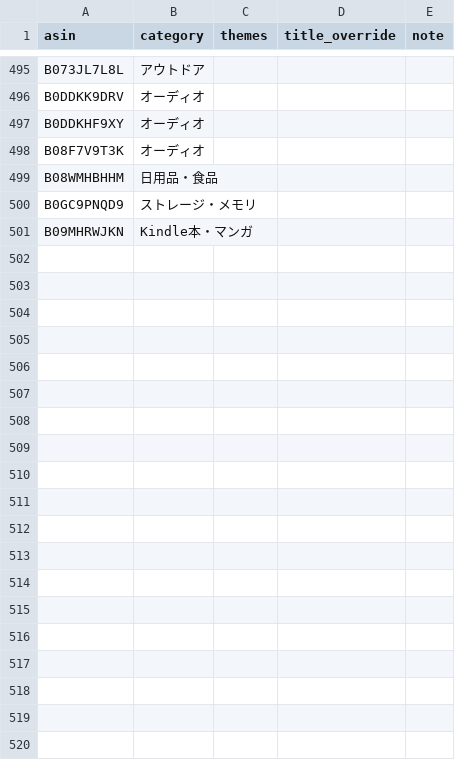
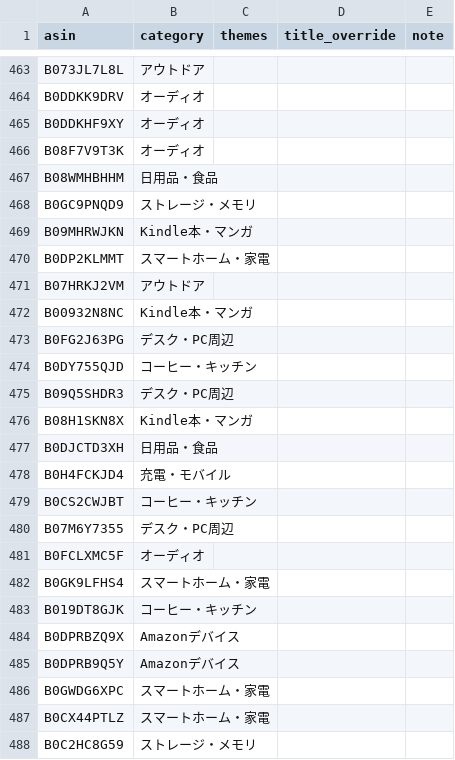
Before and after one commit to yokoichi/amazonsalematome, a CSV file: data/catalog-auto.csv, drawn as a sheet; only a part is shown, gaps mark what is left out; the diff covers the shown part only; the diff names each change by its address in the sheet, - before the commit and + after, or states it on an @@ line.

```diff
--- a/data/catalog-auto.csv
+++ b/data/catalog-auto.csv
+row 470: B0DP2KLMMT | スマートホーム・家電
+row 471: B07HRKJ2VM | アウトドア
+row 472: B00932N8NC | Kindle本・マンガ
+row 473: B0FG2J63PG | デスク・PC周辺
+row 474: B0DY755QJD | コーヒー・キッチン
+row 475: B09Q5SHDR3 | デスク・PC周辺
+row 476: B08H1SKN8X | Kindle本・マンガ
+row 477: B0DJCTD3XH | 日用品・食品
+row 478: B0H4FCKJD4 | 充電・モバイル
+row 479: B0CS2CWJBT | コーヒー・キッチン
+row 480: B07M6Y7355 | デスク・PC周辺
+row 481: B0FCLXMC5F | オーディオ
+row 482: B0GK9LFHS4 | スマートホーム・家電
+row 483: B019DT8GJK | コーヒー・キッチン
+row 484: B0DPRBZQ9X | Amazonデバイス
+row 485: B0DPRB9Q5Y | Amazonデバイス
+row 486: B0GWDG6XPC | スマートホーム・家電
+row 487: B0CX44PTLZ | スマートホーム・家電
+row 488: B0C2HC8G59 | ストレージ・メモリ
```
Also changed, not shown: 19 added rows, 38 removed rows and 2 moved rows elsewhere in this file, 1 other file.
